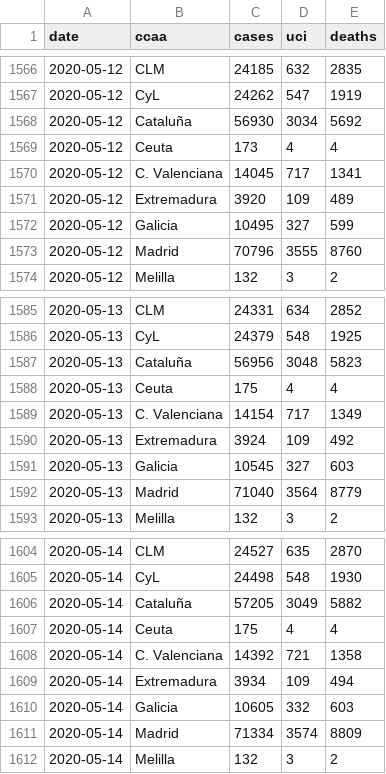
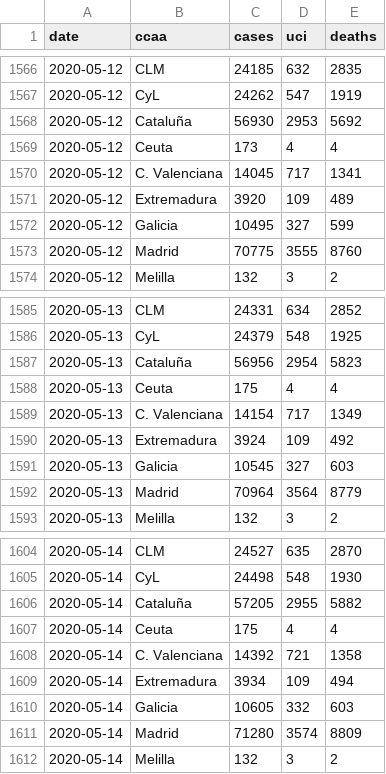
Before and after one commit to databrew/covid19, a CSV file: data-raw/isciii/raw.csv, drawn as a sheet; only a part is shown, gaps mark what is left out; the diff covers the shown part only.

```diff
--- a/data-raw/isciii/raw.csv
+++ b/data-raw/isciii/raw.csv
@@ -1567,3 +1567,3 @@ date,ccaa,cases,uci,deaths
 2020-05-12,CyL,24262,547,1919
-2020-05-12,Cataluña,56930,3034,5692
+2020-05-12,Cataluña,56930,2953,5692
 2020-05-12,Ceuta,173,4,4
@@ -1572,3 +1572,3 @@ date,ccaa,cases,uci,deaths
 2020-05-12,Galicia,10495,327,599
-2020-05-12,Madrid,70796,3555,8760
+2020-05-12,Madrid,70775,3555,8760
 2020-05-12,Melilla,132,3,2
@@ -1586,3 +1586,3 @@ date,ccaa,cases,uci,deaths
 2020-05-13,CyL,24379,548,1925
-2020-05-13,Cataluña,56956,3048,5823
+2020-05-13,Cataluña,56956,2954,5823
 2020-05-13,Ceuta,175,4,4
@@ -1591,3 +1591,3 @@ date,ccaa,cases,uci,deaths
 2020-05-13,Galicia,10545,327,603
-2020-05-13,Madrid,71040,3564,8779
+2020-05-13,Madrid,70964,3564,8779
 2020-05-13,Melilla,132,3,2
@@ -1605,3 +1605,3 @@ date,ccaa,cases,uci,deaths
 2020-05-14,CyL,24498,548,1930
-2020-05-14,Cataluña,57205,3049,5882
+2020-05-14,Cataluña,57205,2955,5882
 2020-05-14,Ceuta,175,4,4
@@ -1610,3 +1610,3 @@ date,ccaa,cases,uci,deaths
 2020-05-14,Galicia,10605,332,603
-2020-05-14,Madrid,71334,3574,8809
+2020-05-14,Madrid,71280,3574,8809
 2020-05-14,Melilla,132,3,2
```
Also changed, not shown: 19 added rows and 77 edited cells elsewhere in this file, data-raw/isglobal/ccaa_day.csv, data-raw/isglobal/isglobal.csv, 15 other files.
